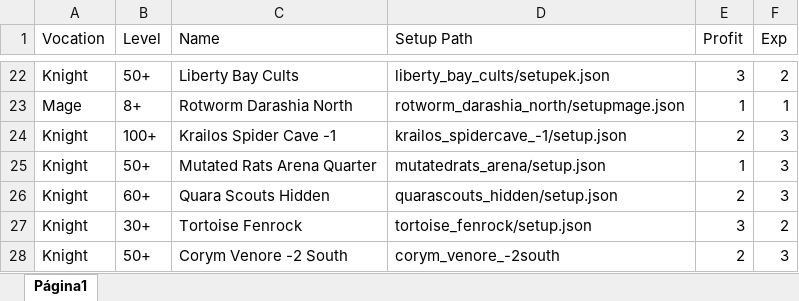
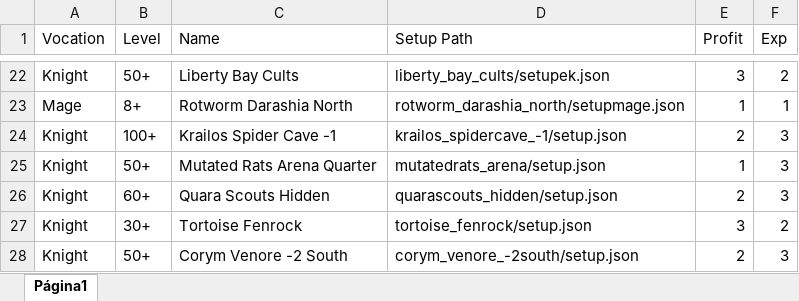
Before and after one commit to CloudBotScripts/user_scripts, an Excel workbook: GPP/scripts.xlsx, sheet Página1, drawn as a sheet; only a part is shown, gaps mark what is left out; values as stored, in another font and other column widths than the file's, no borders; charts and pictures not drawn; the diff names each change by its address in the sheet, - before the commit and + after, or states it on an @@ line.

```diff
--- a/GPP/scripts.xlsx (sheet Página1)
+++ b/GPP/scripts.xlsx (sheet Página1)
-D28 (Setup Path): corym_venore_-2south
+D28 (Setup Path): corym_venore_-2south/setup.json
```
Also changed, not shown: murdegan/scripts.xlsx, 3 other files.
